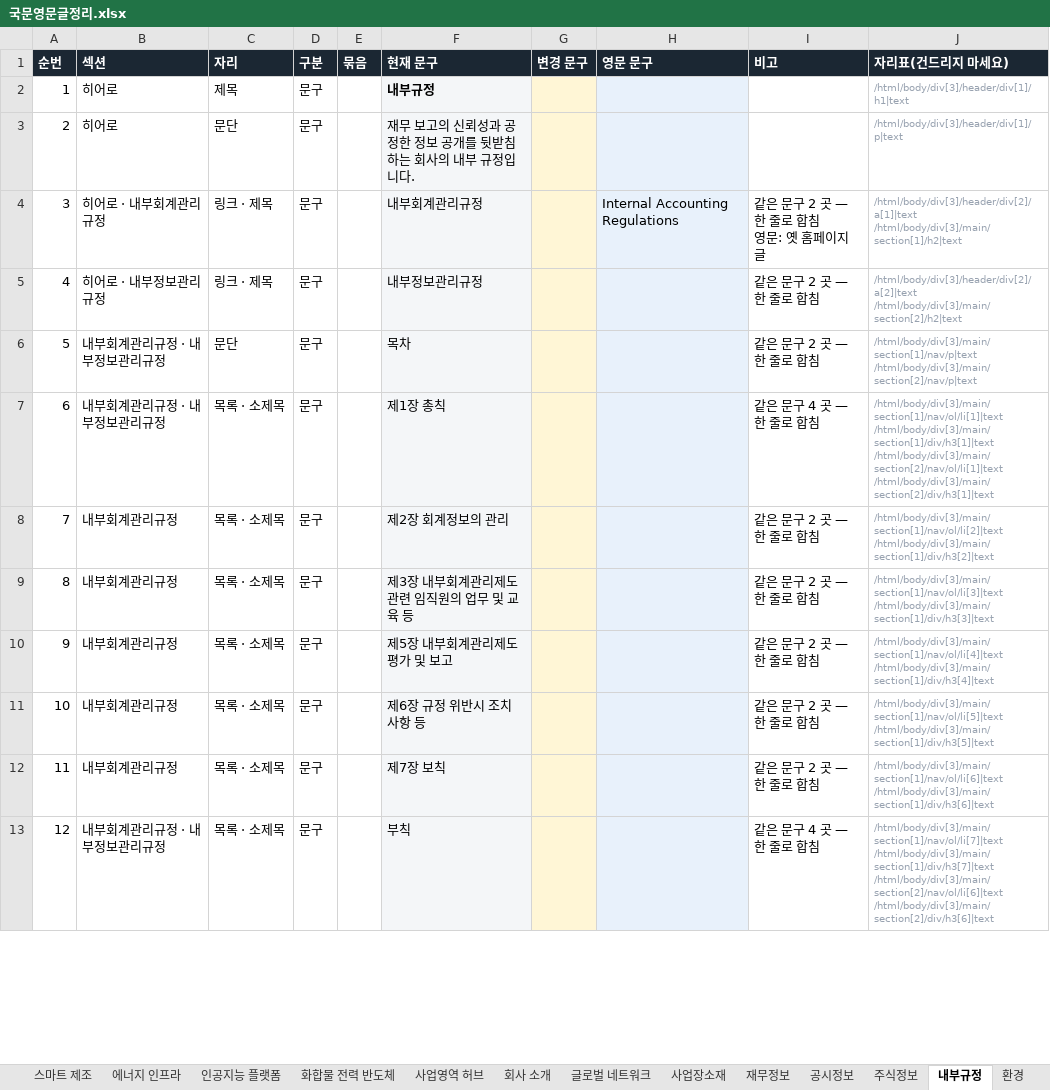
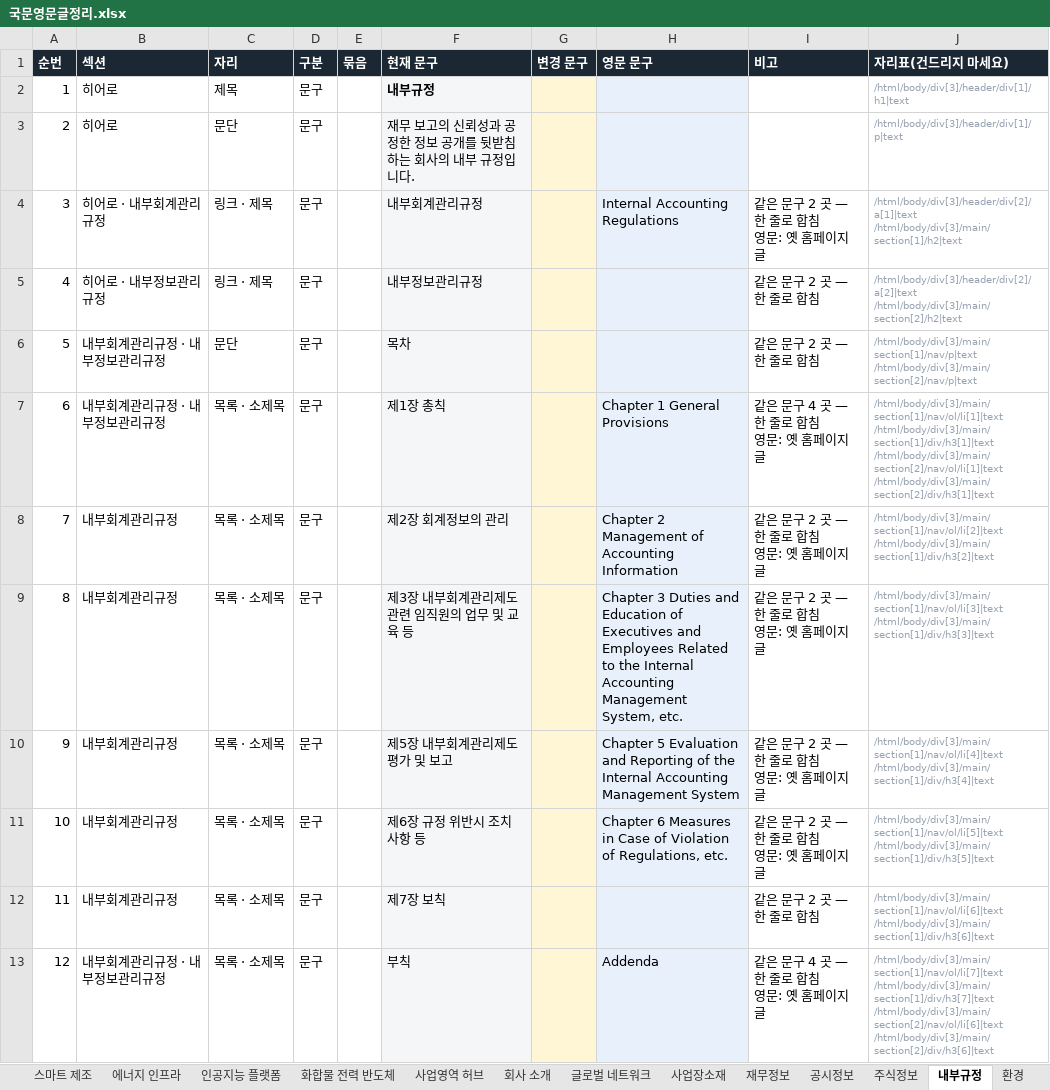
Before and after one commit to 01hye0ne/apro-website, an Excel workbook: content-export/국문영문글정리.xlsx, sheet 내부규정, drawn as a sheet; only a part is shown; values as stored, in another font and other column widths than the file's, no borders; ↵ is a line break in a cell; the diff covers the shown part only; the diff names each change by its address in the sheet, - before the commit and + after, or states it on an @@ line.

```diff
--- a/content-export/국문영문글정리.xlsx (sheet 내부규정)
+++ b/content-export/국문영문글정리.xlsx (sheet 내부규정)
-H7 (영문 문구): (empty)
+H7 (영문 문구): Chapter 1 General Provisions
-I7 (비고): 같은 문구 4 곳 — 한 줄로 합침
+I7 (비고): 같은 문구 4 곳 — 한 줄로 합침 ↵ 영문: 옛 홈페이지 글
-H8 (영문 문구): (empty)
+H8 (영문 문구): Chapter 2 Management of Accounting Information
-I8:I11 (비고): 같은 문구 2 곳 — 한 줄로 합침
+I8:I11 (비고): 같은 문구 2 곳 — 한 줄로 합침 ↵ 영문: 옛 홈페이지 글
-H9 (영문 문구): (empty)
+H9 (영문 문구): Chapter 3 Duties and Education of Executives and Employees Related to the Internal Accounting Management System, etc.
-H10 (영문 문구): (empty)
+H10 (영문 문구): Chapter 5 Evaluation and Reporting of the Internal Accounting Management System
-H11 (영문 문구): (empty)
+H11 (영문 문구): Chapter 6 Measures in Case of Violation of Regulations, etc.
-H13 (영문 문구): (empty)
+H13 (영문 문구): Addenda
-I13 (비고): 같은 문구 4 곳 — 한 줄로 합침
+I13 (비고): 같은 문구 4 곳 — 한 줄로 합침 ↵ 영문: 옛 홈페이지 글
```
Also changed, not shown: 234 edited cells elsewhere in this sheet, sheet 재무정보, sheet 푸터, sheet 주식정보, sheet 홈, sheet 공시정보, sheet 사업장소재, 6 more sheets.
